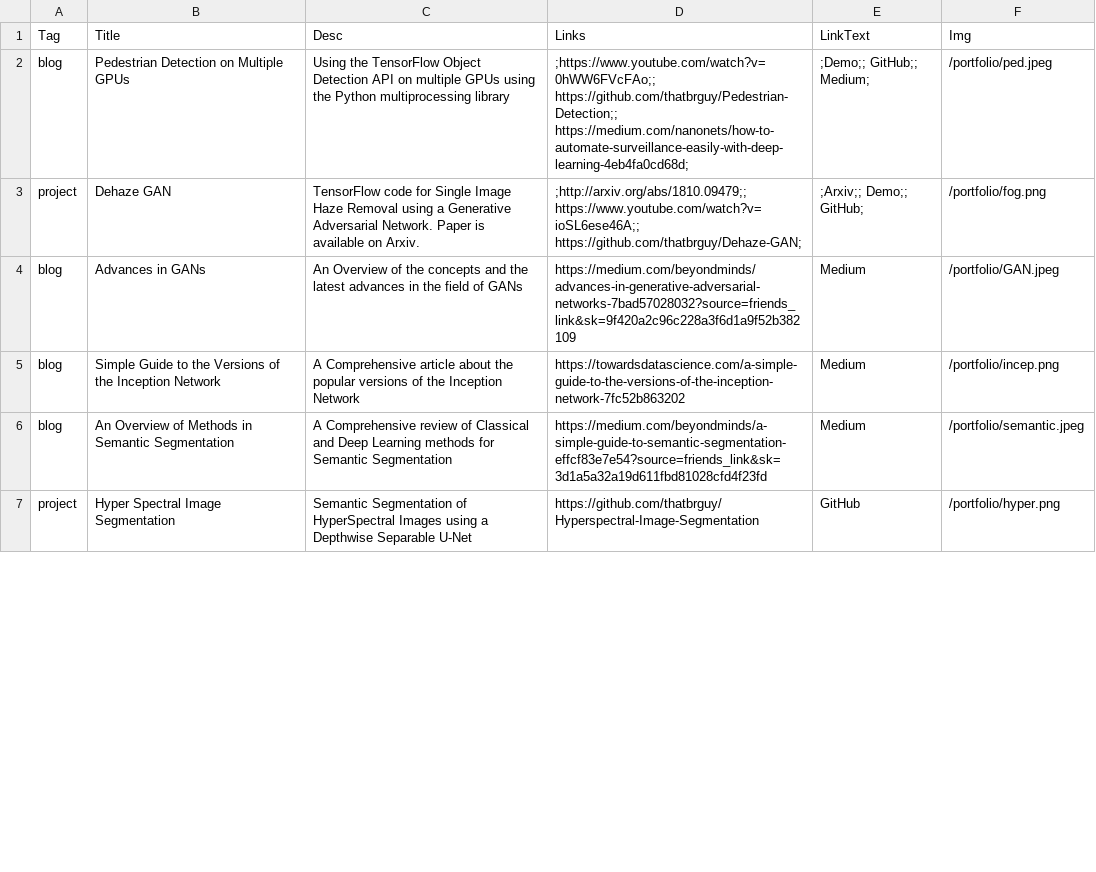
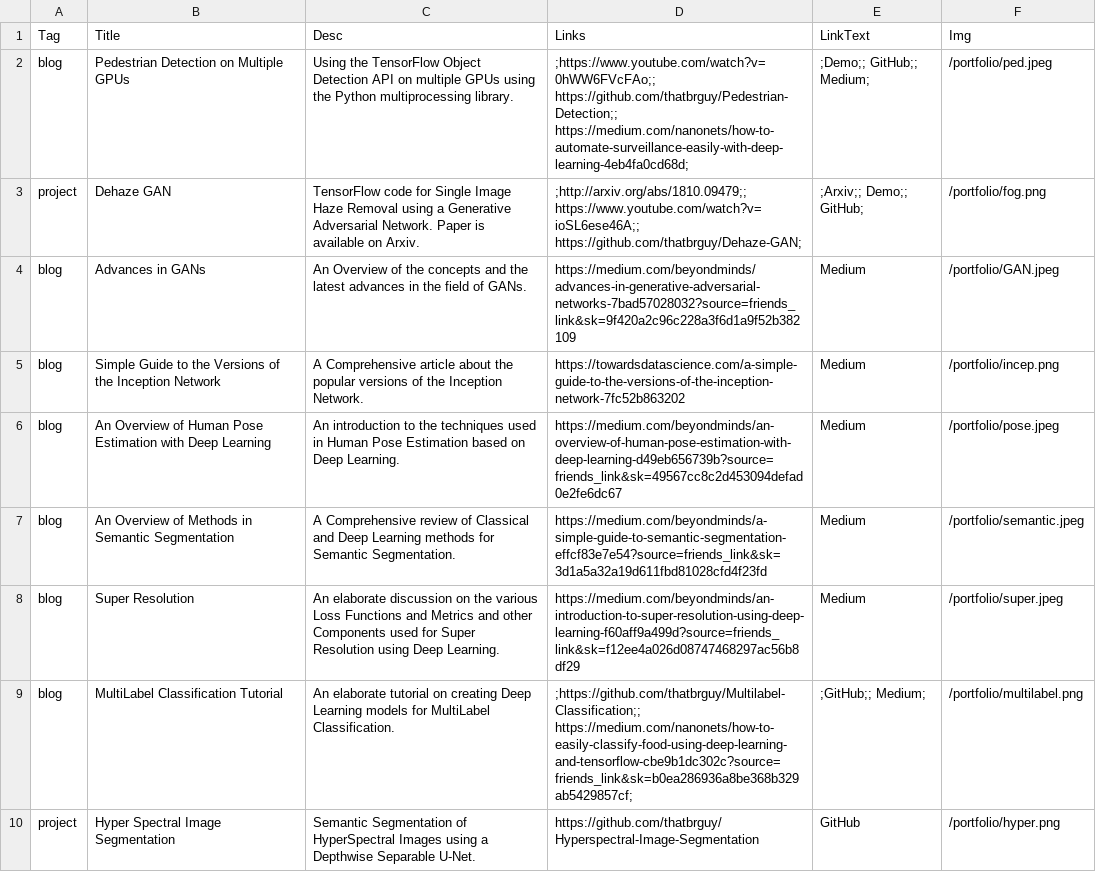
Before and after one commit to thatbrguy/thatbrguy.github.io, a CSV file: csv2json/portfolio.csv, drawn as a sheet; only a part is shown; the diff covers the shown part only.

```diff
--- a/csv2json/portfolio.csv
+++ b/csv2json/portfolio.csv
@@ -1,7 +1,10 @@
 Tag,Title,Desc,Links,LinkText,Img
-blog,Pedestrian Detection on Multiple GPUs,Using the TensorFlow Object Detection API on multiple GPUs using the Python multiprocessing library,;https://www.youtube.com/watch?v=0hWW6FVcFAo;; https://github.com/thatbrguy/Pedestrian-Detection;; https://medium.com/nanonets/how-to-automate-surveillance-easily-with-deep-learning-4eb4fa0cd68d;,;Demo;; GitHub;; Medium;,/portfolio/ped.jpeg
+blog,Pedestrian Detection on Multiple GPUs,Using the TensorFlow Object Detection API on multiple GPUs using the Python multiprocessing library.,;https://www.youtube.com/watch?v=0hWW6FVcFAo;; https://github.com/thatbrguy/Pedestrian-Detection;; https://medium.com/nanonets/how-to-automate-surveillance-easily-with-deep-learning-4eb4fa0cd68d;,;Demo;; GitHub;; Medium;,/portfolio/ped.jpeg
 project,Dehaze GAN,TensorFlow code for Single Image Haze Removal using a Generative Adversarial Network. Paper is available on Arxiv.,;http://arxiv.org/abs/1810.09479;; https://www.youtube.com/watch?v=ioSL6ese46A;; https://github.com/thatbrguy/Dehaze-GAN;,;Arxiv;; Demo;; GitHub;,/portfolio/fog.png
-blog,Advances in GANs,An Overview of the concepts and the latest advances in the field of GANs,https://medium.com/beyondminds/advances-in-generative-adversarial-networks-7bad57028032?source=friends_link&sk=9f420a2c96c228a3f6d1a9f52b382109,Medium,/portfolio/GAN.jpeg
-blog,Simple Guide to the Versions of the Inception Network,A Comprehensive article about the popular versions of the Inception Network,https://towardsdatascience.com/a-simple-guide-to-the-versions-of-the-inception-network-7fc52b863202,Medium,/portfolio/incep.png
-blog,An Overview of Methods in Semantic Segmentation,A Comprehensive review of Classical and Deep Learning methods for Semantic Segmentation,https://medium.com/beyondminds/a-simple-guide-to-semantic-segmentation-effcf83e7e54?source=friends_link&sk=3d1a5a32a19d611fbd81028cfd4f23fd,Medium,/portfolio/semantic.jpeg
-project,Hyper Spectral Image Segmentation,Semantic Segmentation of HyperSpectral Images using a Depthwise Separable U-Net,https://github.com/thatbrguy/Hyperspectral-Image-Segmentation,GitHub,/portfolio/hyper.png
+blog,Advances in GANs,An Overview of the concepts and the latest advances in the field of GANs.,https://medium.com/beyondminds/advances-in-generative-adversarial-networks-7bad57028032?source=friends_link&sk=9f420a2c96c228a3f6d1a9f52b382109,Medium,/portfolio/GAN.jpeg
+blog,Simple Guide to the Versions of the Inception Network,A Comprehensive article about the popular versions of the Inception Network.,https://towardsdatascience.com/a-simple-guide-to-the-versions-of-the-inception-network-7fc52b863202,Medium,/portfolio/incep.png
+blog,An Overview of Human Pose Estimation with Deep Learning,An introduction to the techniques used in Human Pose Estimation based on Deep Learning.,https://medium.com/beyondminds/an-overview-of-human-pose-estimation-with-deep-learning-d49eb656739b?source=friends_link&sk=49567cc8c2d453094defad0e2fe6dc67,Medium,/portfolio/pose.jpeg
+blog,An Overview of Methods in Semantic Segmentation,A Comprehensive review of Classical and Deep Learning methods for Semantic Segmentation.,https://medium.com/beyondminds/a-simple-guide-to-semantic-segmentation-effcf83e7e54?source=friends_link&sk=3d1a5a32a19d611fbd81028cfd4f23fd,Medium,/portfolio/semantic.jpeg
+blog,Super Resolution,An elaborate discussion on the various Loss Functions and Metrics and other Components used for Super Resolution using Deep Learning.,https://medium.com/beyondminds/an-introduction-to-super-resolution-using-deep-learning-f60aff9a499d?source=friends_link&sk=f12ee4a026d08747468297ac56b8df29,Medium, /portfolio/super.jpeg
+blog,MultiLabel Classification Tutorial,An elaborate tutorial on creating Deep Learning models for MultiLabel Classification.,;https://github.com/thatbrguy/Multilabel-Classification;; https://medium.com/nanonets/how-to-easily-classify-food-using-deep-learning-and-tensorflow-cbe9b1dc302c?source=friends_link&sk=b0ea286936a8be368b329ab5429857cf;,;GitHub;; Medium;,/portfolio/multilabel.png
+project,Hyper Spectral Image Segmentation,Semantic Segmentation of HyperSpectral Images using a Depthwise Separable U-Net.,https://github.com/thatbrguy/Hyperspectral-Image-Segmentation,GitHub,/portfolio/hyper.png
```
Also changed, not shown: 6 edited cells elsewhere in this file, csv2json/exp.csv, 6 other files.
